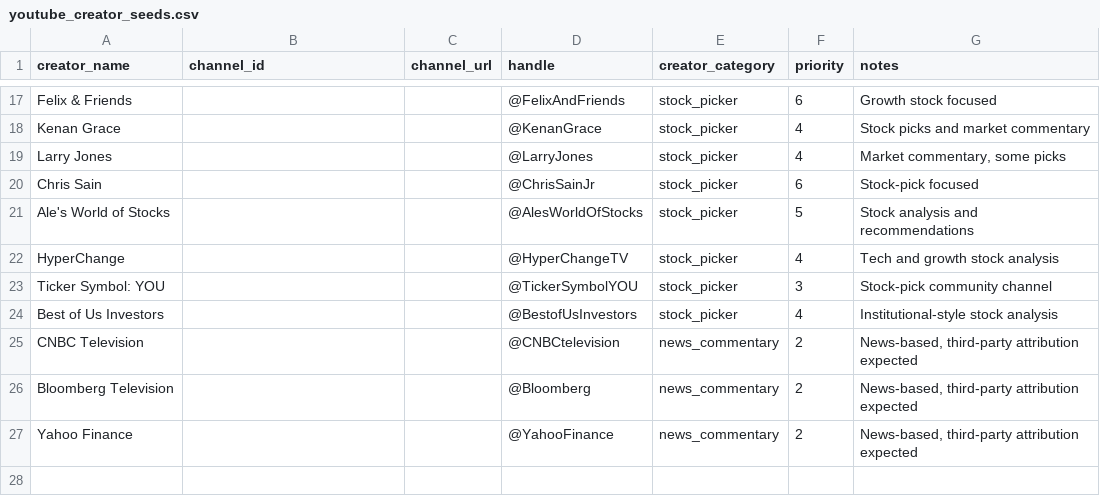
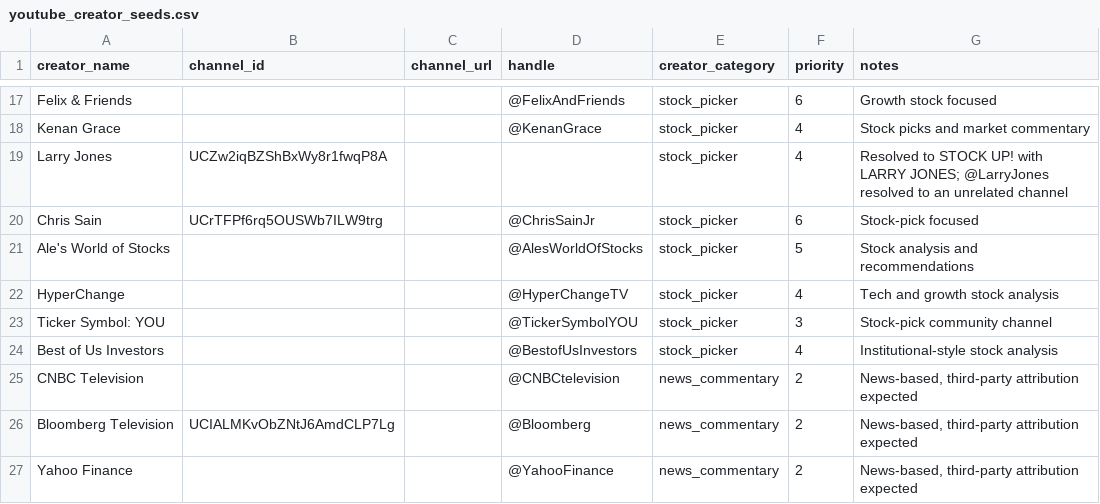
Before and after one commit to Scott-Switzer/finfluencer-alpha, a CSV file: data/seeds/youtube_creator_seeds.csv, drawn as a sheet; only a part is shown, gaps mark what is left out.

```diff
--- a/data/seeds/youtube_creator_seeds.csv
+++ b/data/seeds/youtube_creator_seeds.csv
@@ -18,4 +18,4 @@ Felix & Friends,,,@FelixAndFriends,stock_picker,6,"Growth stock focused"
 Kenan Grace,,,@KenanGrace,stock_picker,4,"Stock picks and market commentary"
-Larry Jones,,,@LarryJones,stock_picker,4,"Market commentary, some picks"
-Chris Sain,,,@ChrisSainJr,stock_picker,6,"Stock-pick focused"
+Larry Jones,UCZw2iqBZShBxWy8r1fwqP8A,,,stock_picker,4,"Resolved to STOCK UP! with LARRY JONES; @LarryJones resolved to an unrelated channel"
+Chris Sain,UCrTFPf6rq5OUSWb7ILW9trg,,@ChrisSainJr,stock_picker,6,"Stock-pick focused"
 Ale's World of Stocks,,,@AlesWorldOfStocks,stock_picker,5,"Stock analysis and recommendations"
@@ -25,3 +25,3 @@ Best of Us Investors,,,@BestofUsInvestors,stock_picker,4,"Institutional-style st
 CNBC Television,,,@CNBCtelevision,news_commentary,2,"News-based, third-party attribution expected"
-Bloomberg Television,,,@Bloomberg,news_commentary,2,"News-based, third-party attribution expected"
+Bloomberg Television,UCIALMKvObZNtJ6AmdCLP7Lg,,@Bloomberg,news_commentary,2,"News-based, third-party attribution expected"
 Yahoo Finance,,,@YahooFinance,news_commentary,2,"News-based, third-party attribution expected"
```
Also changed, not shown: 9 other files.
